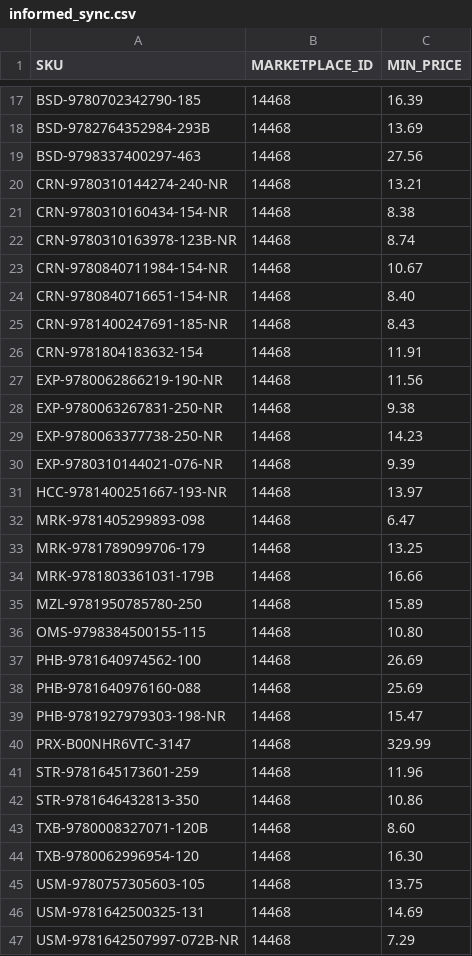
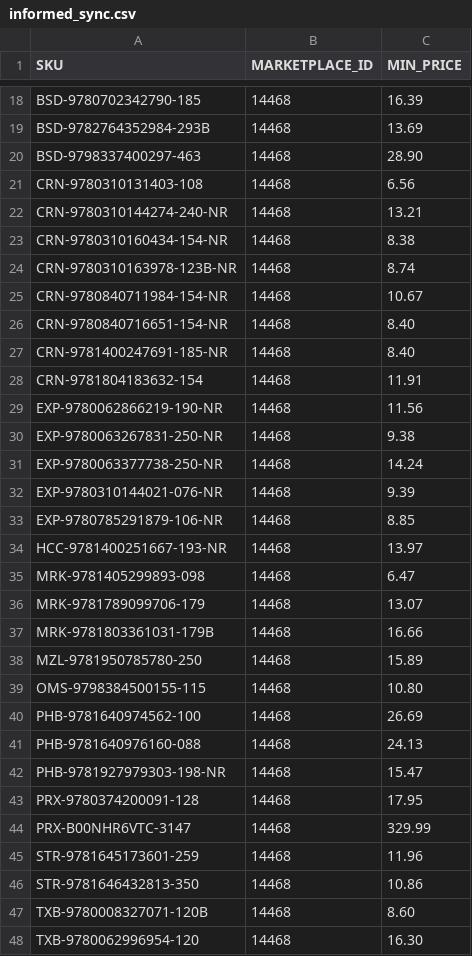
Before and after one commit to ottnot/informed-repricer-sync, a CSV file: informed_sync.csv, drawn as a sheet; only a part is shown, gaps mark what is left out; the shorter side is filled out with more unchanged rows; the diff covers the shown part only.

```diff
--- a/informed_sync.csv
+++ b/informed_sync.csv
@@ -18,3 +19,4 @@ BSD-9780702342790-185,14468,16.39
 BSD-9782764352984-293B,14468,13.69
-BSD-9798337400297-463,14468,27.56
+BSD-9798337400297-463,14468,28.90
+CRN-9780310131403-108,14468,6.56
 CRN-9780310144274-240-NR,14468,13.21
@@ -24,3 +26,3 @@ CRN-9780840711984-154-NR,14468,10.67
 CRN-9780840716651-154-NR,14468,8.40
-CRN-9781400247691-185-NR,14468,8.43
+CRN-9781400247691-185-NR,14468,8.40
 CRN-9781804183632-154,14468,11.91
@@ -28,7 +30,8 @@ EXP-9780062866219-190-NR,14468,11.56
 EXP-9780063267831-250-NR,14468,9.38
-EXP-9780063377738-250-NR,14468,14.23
+EXP-9780063377738-250-NR,14468,14.24
 EXP-9780310144021-076-NR,14468,9.39
+EXP-9780785291879-106-NR,14468,8.85
 HCC-9781400251667-193-NR,14468,13.97
 MRK-9781405299893-098,14468,6.47
-MRK-9781789099706-179,14468,13.25
+MRK-9781789099706-179,14468,13.07
 MRK-9781803361031-179B,14468,16.66
@@ -37,4 +40,5 @@ OMS-9798384500155-115,14468,10.80
 PHB-9781640974562-100,14468,26.69
-PHB-9781640976160-088,14468,25.69
+PHB-9781640976160-088,14468,24.13
 PHB-9781927979303-198-NR,14468,15.47
+PRX-9780374200091-128,14468,17.95
 PRX-B00NHR6VTC-3147,14468,329.99
```
Also changed, not shown: 1 added row, 1 removed row and 7 edited cells elsewhere in this file.
